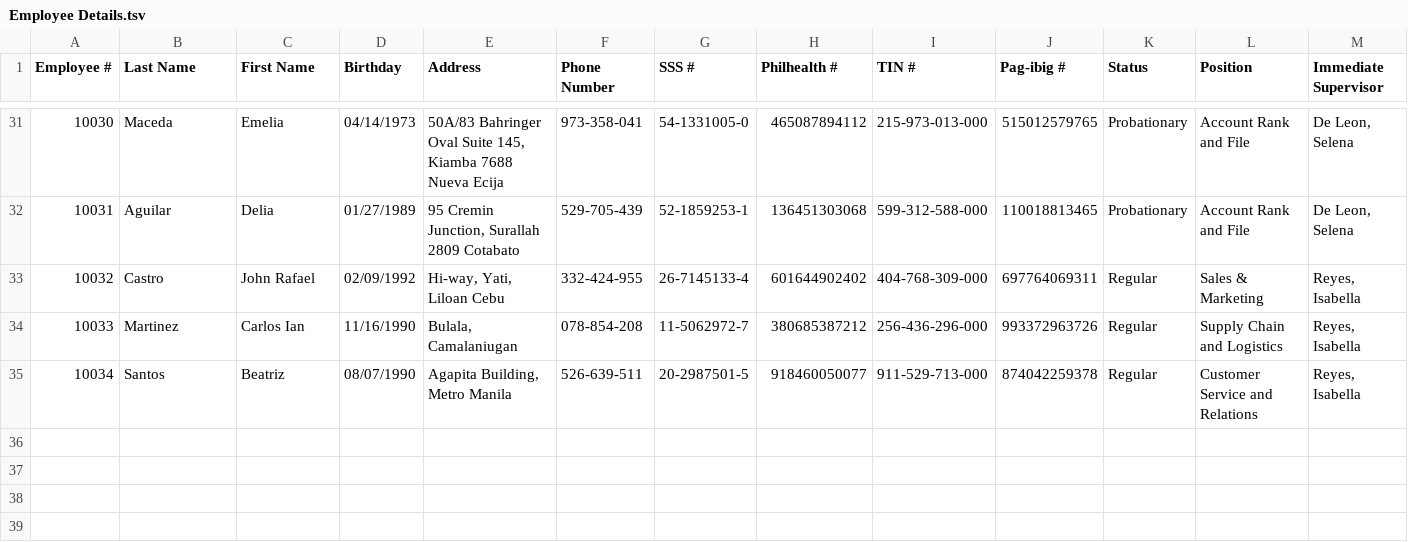
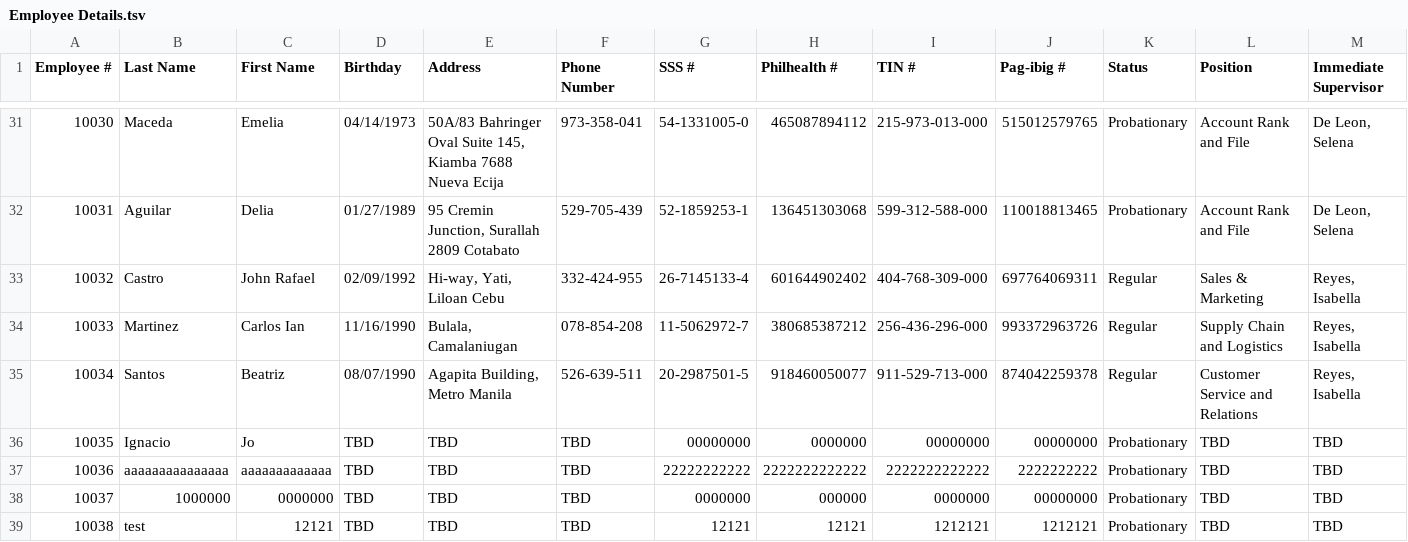
Before and after one commit to narupixel/CP2-GUI---CR3, a TSV file: src/main/resources/Employee Details.tsv, drawn as a sheet; only a part is shown, gaps mark what is left out; rows hold the shown columns only; the diff names each change by its address in the sheet, - before the commit and + after, or states it on an @@ line.

```diff
--- a/src/main/resources/Employee Details.tsv
+++ b/src/main/resources/Employee Details.tsv
+row 36: 10035 | Ignacio | Jo | TBD | TBD | TBD | 00000000 | 0000000 | 00000000 | 00000000 | Probationary | TBD | TBD
+row 37: 10036 | aaaaaaaaaaaaaaa | aaaaaaaaaaaaa | TBD | TBD | TBD | 22222222222 | 2222222222222 | 2222222222222 | 2222222222 | Probationary | TBD | TBD
+row 38: 10037 | 1000000 | 0000000 | TBD | TBD | TBD | 0000000 | 000000 | 0000000 | 00000000 | Probationary | TBD | TBD
+row 39: 10038 | test | 12121 | TBD | TBD | TBD | 12121 | 12121 | 1212121 | 1212121 | Probationary | TBD | TBD
```
Also changed, not shown: target/classes/Employee Details.tsv, 11 other files.
